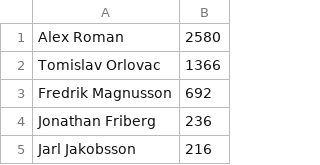
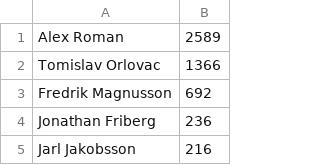
Before and after one commit to AlexRoman777/Python-Projects, a CSV file: DevOps22/data/history.csv, drawn as a sheet; only a part is shown.

Commit message:
Update history.csv

```diff
--- a/DevOps22/data/history.csv
+++ b/DevOps22/data/history.csv
@@ -1,2 +1,2 @@
-Alex Roman,2580
+Alex Roman,2589
 Tomislav Orlovac,1366
```
